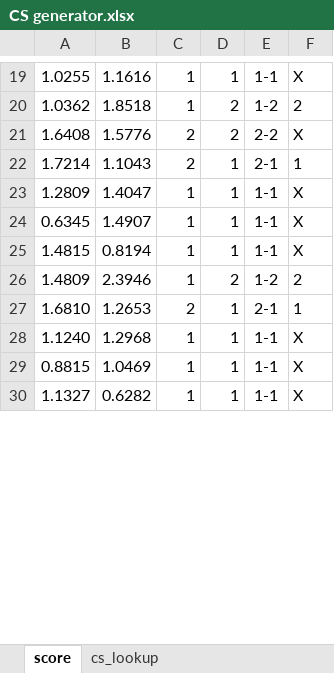
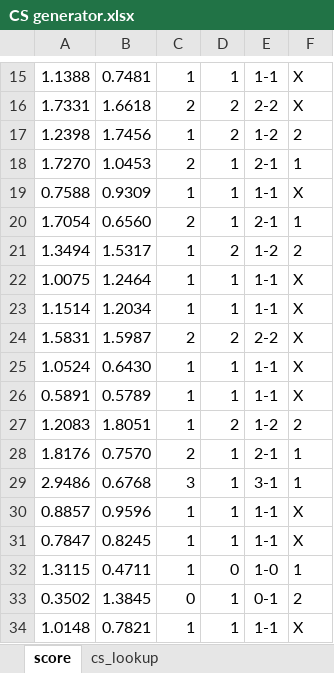
Before and after one commit to gitboyzorro5/FDAS, an Excel workbook: CS generator.xlsx, sheet score, drawn as a sheet; only a part is shown, gaps mark what is left out; values as stored, in another font and other column widths than the file's, no borders; removed rows and columns are numbered as before the commit, all else as after; the diff covers the shown part only; the diff names each change by its address in the sheet, - before the commit and + after, or states it on an @@ line.

```diff
--- a/CS generator.xlsx (sheet score)
+++ b/CS generator.xlsx (sheet score)
-A15: 1.0255
+A15: 1.1388
-B15: 1.1616
+B15: 0.7481
-row 20: 1.0362 | 1.8518 | 1 | 2 | 1-2 | 2
-A16: 1.6408
+A16: 1.7331
-B16: 1.5776
+B16: 1.6618
+row 17: 1.2398 | 1.7456 | 1 | 2 | 1-2 | 2
-A18: 1.7214
+A18: 1.7270
-B18: 1.1043
+B18: 1.0453
-A19: 1.2809
+A19: 0.7588
-B19: 1.4047
+B19: 0.9309
+row 20: 1.7054 | 0.6560 | 2 | 1 | 2-1 | 1
+row 21: 1.3494 | 1.5317 | 1 | 2 | 1-2 | 2
-A22: 0.6345
+A22: 1.0075
-B22: 1.4907
+B22: 1.2464
-A23: 1.4815
+A23: 1.1514
-B23: 0.8194
+B23: 1.2034
+row 24: 1.5831 | 1.5987 | 2 | 2 | 2-2 | X
+row 25: 1.0524 | 0.6430 | 1 | 1 | 1-1 | X
+row 26: 0.5891 | 0.5789 | 1 | 1 | 1-1 | X
-A27: 1.4809
+A27: 1.2083
-B27: 2.3946
+B27: 1.8051
-A28: 1.6810
+A28: 1.8176
-B28: 1.2653
+B28: 0.7570
+row 29: 2.9486 | 0.6768 | 3 | 1 | 3-1 | 1
-A30: 1.1240
+A30: 0.8857
-B30: 1.2968
+B30: 0.9596
-A31: 0.8815
+A31: 0.7847
-B31: 1.0469
+B31: 0.8245
+row 32: 1.3115 | 0.4711 | 1 | 0 | 1-0 | 1
+row 33: 0.3502 | 1.3845 | 0 | 1 | 0-1 | 2
-A34: 1.1327
+A34: 1.0148
-B34: 0.6282
+B34: 0.7821
```
Also changed, not shown: 10 added rows, 9 removed rows and 34 edited cells elsewhere in this sheet, formulas that keep their value, CS generator_newleagues.xlsx, picks.xlsx, 15 other files.
